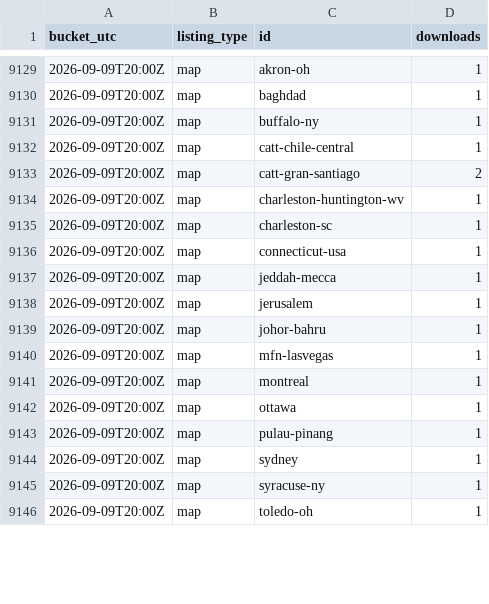
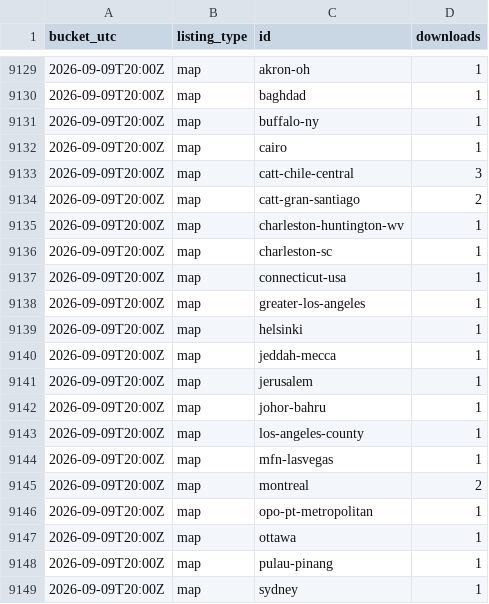
Before and after one commit to Subway-Builder-Modded/The-Railyard, a CSV file: analytics/hourly/downloads-2026-09.csv, drawn as a sheet; only a part is shown, gaps mark what is left out; the shorter side is filled out with more unchanged rows; the diff covers the shown part only.

```diff
--- a/analytics/hourly/downloads-2026-09.csv
+++ b/analytics/hourly/downloads-2026-09.csv
@@ -9131,3 +9131,4 @@ bucket_utc,listing_type,id,downloads
 2026-09-09T20:00Z,map,buffalo-ny,1
-2026-09-09T20:00Z,map,catt-chile-central,1
+2026-09-09T20:00Z,map,cairo,1
+2026-09-09T20:00Z,map,catt-chile-central,3
 2026-09-09T20:00Z,map,catt-gran-santiago,2
@@ -9136,2 +9137,4 @@ bucket_utc,listing_type,id,downloads
 2026-09-09T20:00Z,map,connecticut-usa,1
+2026-09-09T20:00Z,map,greater-los-angeles,1
+2026-09-09T20:00Z,map,helsinki,1
 2026-09-09T20:00Z,map,jeddah-mecca,1
@@ -9139,4 +9142,6 @@ bucket_utc,listing_type,id,downloads
 2026-09-09T20:00Z,map,johor-bahru,1
+2026-09-09T20:00Z,map,los-angeles-county,1
 2026-09-09T20:00Z,map,mfn-lasvegas,1
-2026-09-09T20:00Z,map,montreal,1
+2026-09-09T20:00Z,map,montreal,2
+2026-09-09T20:00Z,map,opo-pt-metropolitan,1
 2026-09-09T20:00Z,map,ottawa,1
```
Also changed, not shown: 12 added rows and 3 edited cells elsewhere in this file, 8 other files.
